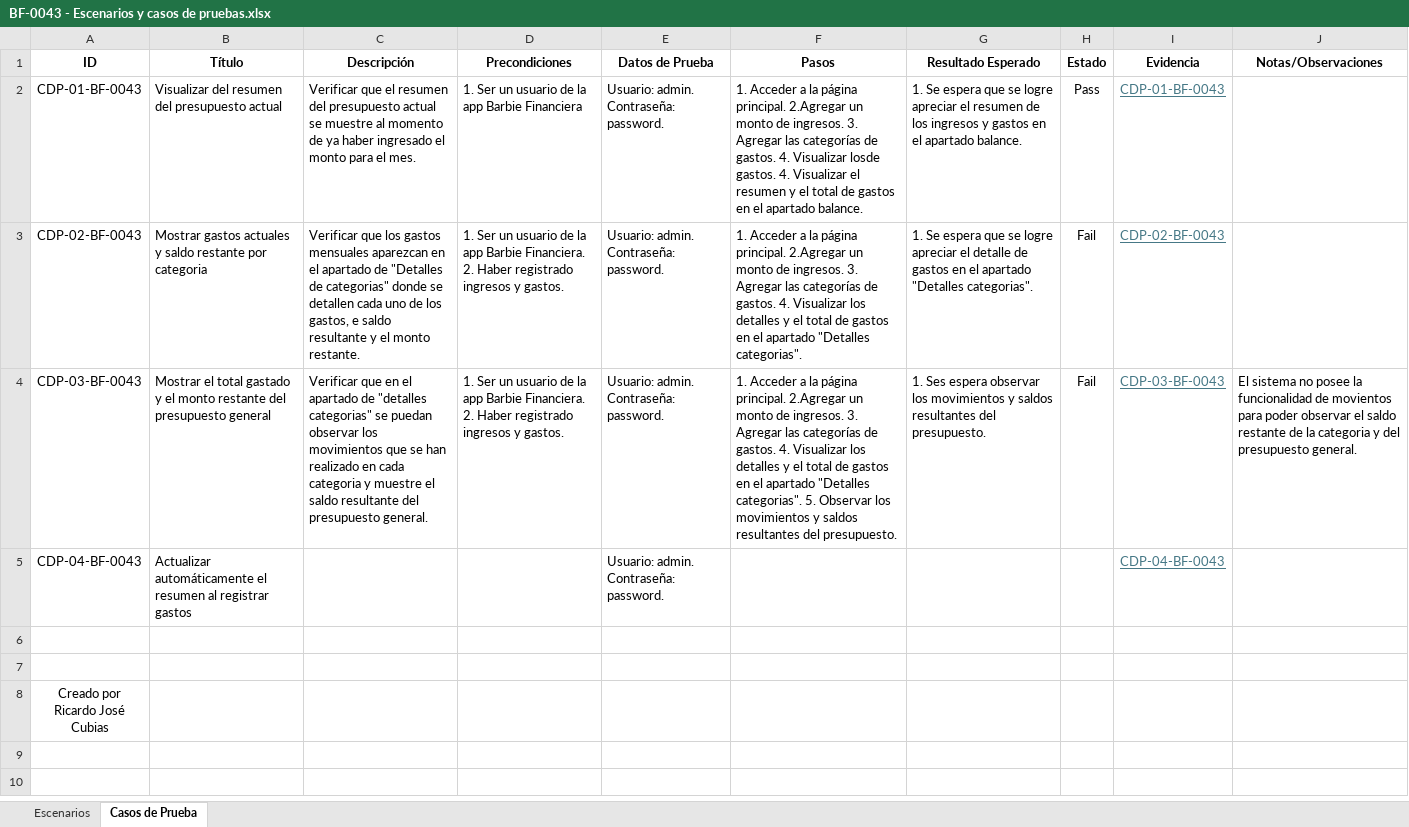
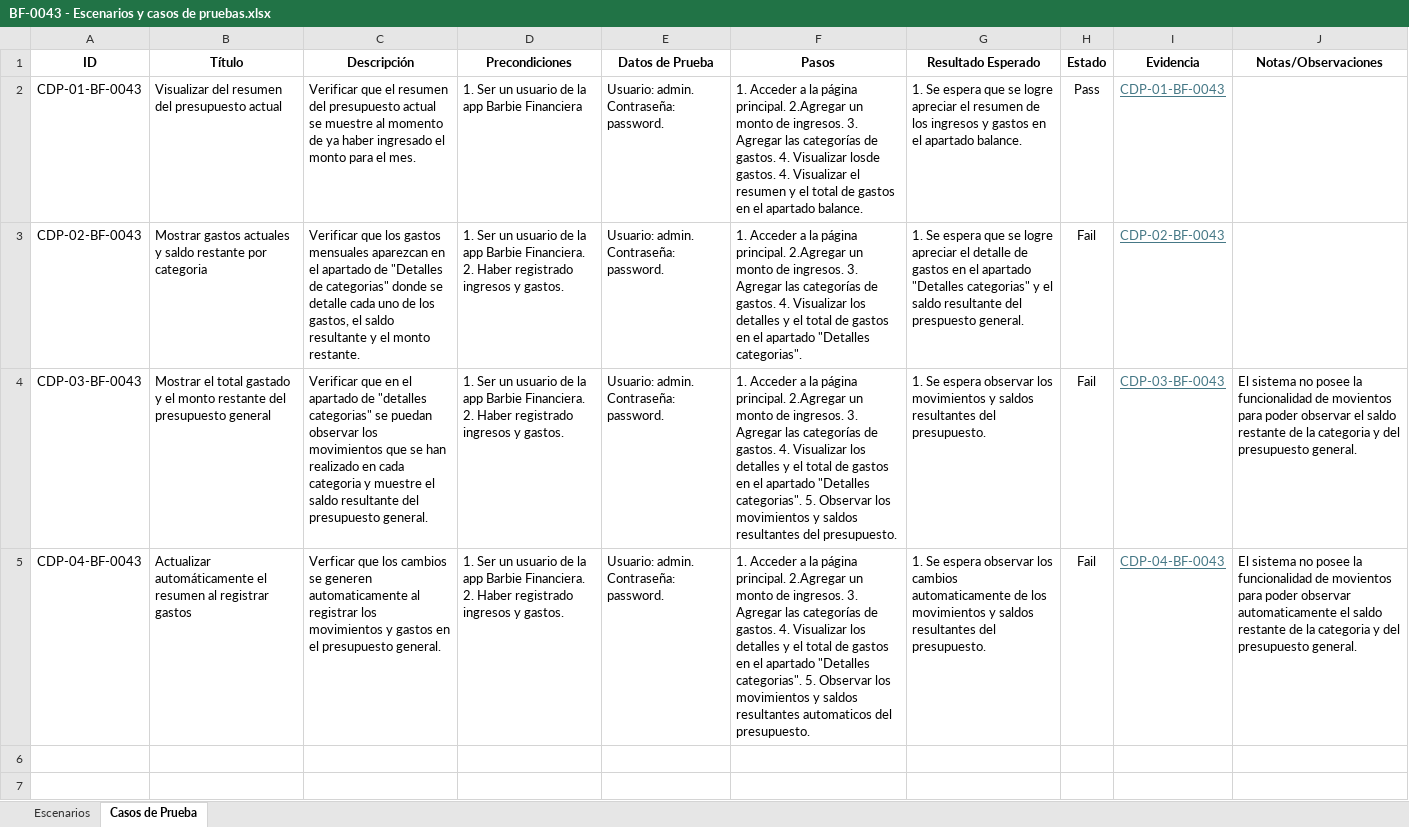
Before and after one commit to Richiess1/Proyecto-PDS-BarbieFinanciera, an Excel workbook: Barbie_Financiera_FASE_2/BF-0043/BF-0043 - Escenarios y casos de pruebas.xlsx, sheet Casos de Prueba, drawn as a sheet; only a part is shown; the shorter side is filled out with more unchanged rows; values as stored, in another font and other column widths than the file's, no borders; conditional formats not drawn; the diff names each change by its address in the sheet, - before the commit and + after, or states it on an @@ line.

```diff
--- a/Barbie_Financiera_FASE_2/BF-0043/BF-0043 - Escenarios y casos de pruebas.xlsx (sheet Casos de Prueba)
+++ b/Barbie_Financiera_FASE_2/BF-0043/BF-0043 - Escenarios y casos de pruebas.xlsx (sheet Casos de Prueba)
-C3 (Descripción): …donde se detallen cada uno de los gastos, e saldo resultante…
+C3 (Descripción): …donde se detalle cada uno de los gastos, el saldo resultante…
-G3 (Resultado Esperado): …apartado "Detalles categorias".
+G3 (Resultado Esperado): …apartado "Detalles categorias" y el saldo resultante del prespuesto general.
-G4 (Resultado Esperado): 1. Ses espera observar…
+G4 (Resultado Esperado): 1. Se espera observar…
-C5 (Descripción): (empty)
+C5 (Descripción): Verficar que los cambios se generen automaticamente al registrar los movimientos y gastos en el presupuesto general.
-D5 (Precondiciones): (empty)
+D5 (Precondiciones): 1. Ser un usuario de la app Barbie Financiera. 2. Haber registrado ingresos y gastos.
-F5 (Pasos): (empty)
+F5 (Pasos): 1. Acceder a la página principal. 2.Agregar un monto de ingresos. 3. Agregar las categorías de gastos. 4. Visualizar los detalles y el total de gastos en el apartado "Detalles categorias". 5. Observar los movimientos y saldos resultantes automaticos del presupuesto.
-G5 (Resultado Esperado): (empty)
+G5 (Resultado Esperado): 1. Se espera observar los cambios automaticamente de los movimientos y saldos resultantes del presupuesto.
-H5 (Estado): (empty)
+H5 (Estado): Fail
-J5 (Notas/Observaciones): (empty)
+J5 (Notas/Observaciones): El sistema no posee la funcionalidad de movientos para poder observar automaticamente el saldo restante de la categoria y del presupuesto general.
```
Also changed, not shown: Barbie_Financiera_FASE_2/BF-0043/BF-0043 - Defectos.xlsx, 8 other files.
